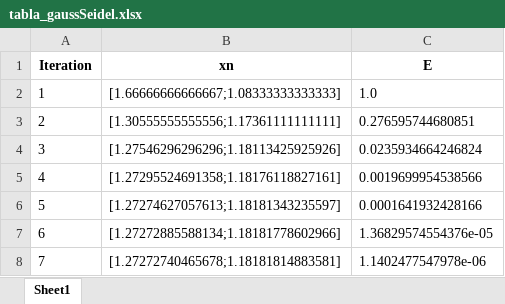
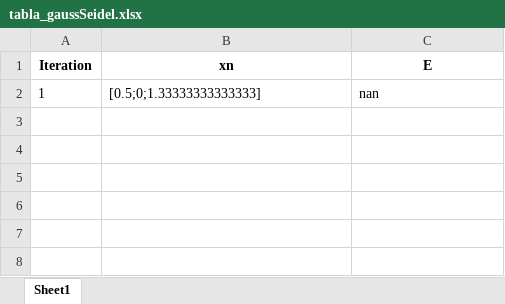
Before and after one commit to JohanAlv24/Proyecto_Analisis, an Excel workbook: app/tables/tabla_gaussSeidel.xlsx, sheet Sheet1, drawn as a sheet; values as stored, in another font and other column widths than the file's, no borders; the diff names each change by its address in the sheet, - before the commit and + after, or states it on an @@ line.

```diff
--- a/app/tables/tabla_gaussSeidel.xlsx (sheet Sheet1)
+++ b/app/tables/tabla_gaussSeidel.xlsx (sheet Sheet1)
-B2 (xn): [1.66666666666667;1.08333333333333]
+B2 (xn): [0.5;0;1.33333333333333]
-C2 (E): 1.0
+C2 (E): nan
-row 3: 2 | [1.30555555555556;1.17361111111111] | 0.276595744680851
-row 4: 3 | [1.27546296296296;1.18113425925926] | 0.0235934664246824
-row 5: 4 | [1.27295524691358;1.18176118827161] | 0.0019699954538566
-row 6: 5 | [1.27274627057613;1.18181343235597] | 0.0001641932428166
-row 7: 6 | [1.27272885588134;1.18181778602966] | 1.36829574554376e-05
-row 8: 7 | [1.27272740465678;1.18181814883581] | 1.1402477547978e-06
```
Also changed, not shown: 11 other files.
